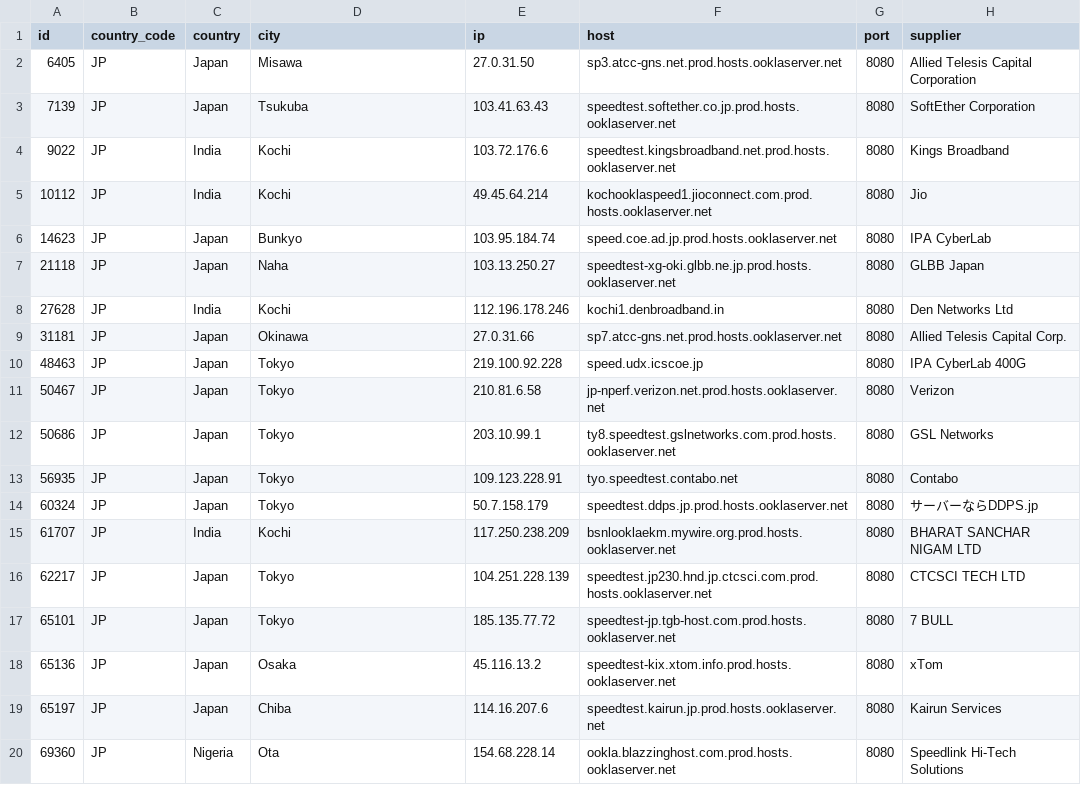
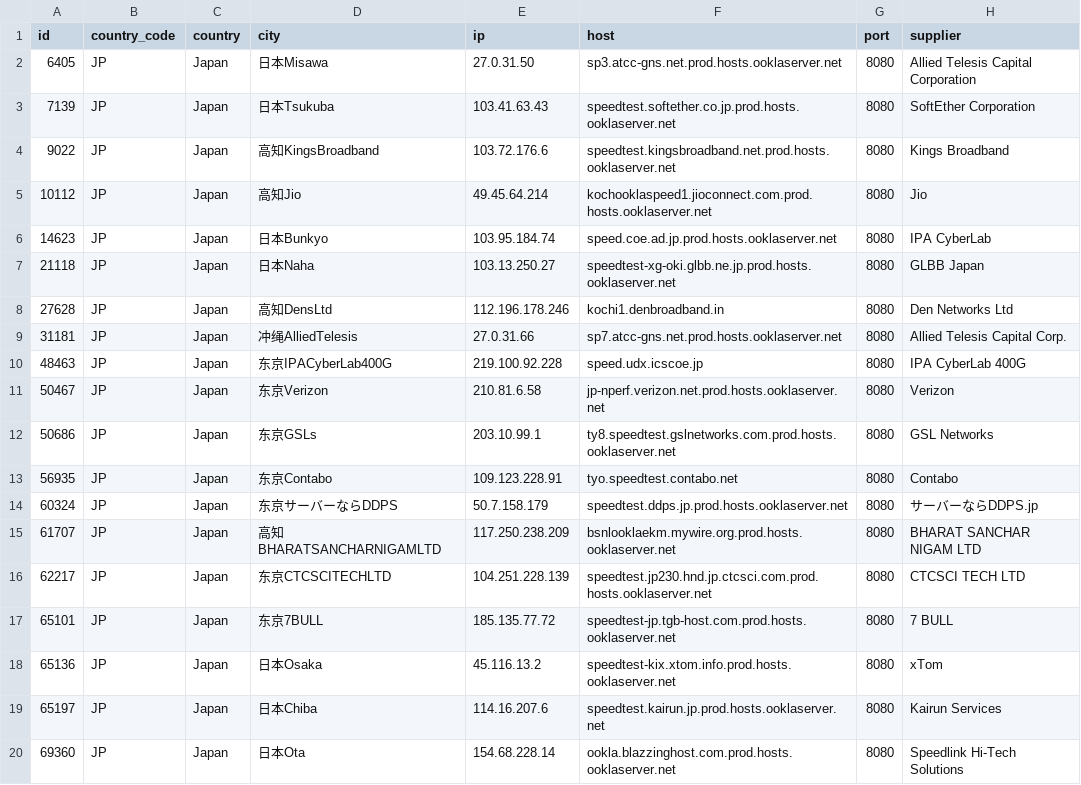
Before and after one commit to spiritLHLS/speedtest.net-CN-ID, a CSV file: JP.csv, drawn as a sheet.

```diff
--- a/JP.csv
+++ b/JP.csv
@@ -1,20 +1,20 @@
 id,country_code,country,city,ip,host,port,supplier
-6405,JP,Japan,Misawa,27.0.31.50,sp3.atcc-gns.net.prod.hosts.ooklaserver.net,8080,Allied Telesis Capital Corporation
-7139,JP,Japan,Tsukuba,103.41.63.43,speedtest.softether.co.jp.prod.hosts.ooklaserver.net,8080,SoftEther Corporation
-9022,JP,India,Kochi,103.72.176.6,speedtest.kingsbroadband.net.prod.hosts.ooklaserver.net,8080,Kings Broadband
-10112,JP,India,Kochi,49.45.64.214,kochooklaspeed1.jioconnect.com.prod.hosts.ooklaserver.net,8080,Jio
-14623,JP,Japan,Bunkyo,103.95.184.74,speed.coe.ad.jp.prod.hosts.ooklaserver.net,8080,IPA CyberLab
-21118,JP,Japan,Naha,103.13.250.27,speedtest-xg-oki.glbb.ne.jp.prod.hosts.ooklaserver.net,8080,GLBB Japan
-27628,JP,India,Kochi,112.196.178.246,kochi1.denbroadband.in,8080,Den Networks Ltd
-31181,JP,Japan,Okinawa,27.0.31.66,sp7.atcc-gns.net.prod.hosts.ooklaserver.net,8080,Allied Telesis Capital Corp.
-48463,JP,Japan,Tokyo,219.100.92.228,speed.udx.icscoe.jp,8080,IPA CyberLab 400G
-50467,JP,Japan,Tokyo,210.81.6.58,jp-nperf.verizon.net.prod.hosts.ooklaserver.net,8080,Verizon
-50686,JP,Japan,Tokyo,203.10.99.1,ty8.speedtest.gslnetworks.com.prod.hosts.ooklaserver.net,8080,GSL Networks
-56935,JP,Japan,Tokyo,109.123.228.91,tyo.speedtest.contabo.net,8080,Contabo
-60324,JP,Japan,Tokyo,50.7.158.179,speedtest.ddps.jp.prod.hosts.ooklaserver.net,8080,サーバーならDDPS.jp
-61707,JP,India,Kochi,117.250.238.209,bsnlooklaekm.mywire.org.prod.hosts.ooklaserver.net,8080,BHARAT SANCHAR NIGAM LTD
-62217,JP,Japan,Tokyo,104.251.228.139,speedtest.jp230.hnd.jp.ctcsci.com.prod.hosts.ooklaserver.net,8080,CTCSCI TECH LTD
-65101,JP,Japan,Tokyo,185.135.77.72,speedtest-jp.tgb-host.com.prod.hosts.ooklaserver.net,8080,7 BULL
-65136,JP,Japan,Osaka,45.116.13.2,speedtest-kix.xtom.info.prod.hosts.ooklaserver.net,8080,xTom
-65197,JP,Japan,Chiba,114.16.207.6,speedtest.kairun.jp.prod.hosts.ooklaserver.net,8080,Kairun Services
-69360,JP,Nigeria,Ota,154.68.228.14,ookla.blazzinghost.com.prod.hosts.ooklaserver.net,8080,Speedlink Hi-Tech Solutions
+6405,JP,Japan,日本Misawa,27.0.31.50,sp3.atcc-gns.net.prod.hosts.ooklaserver.net,8080,Allied Telesis Capital Corporation
+7139,JP,Japan,日本Tsukuba,103.41.63.43,speedtest.softether.co.jp.prod.hosts.ooklaserver.net,8080,SoftEther Corporation
+9022,JP,Japan,高知KingsBroadband,103.72.176.6,speedtest.kingsbroadband.net.prod.hosts.ooklaserver.net,8080,Kings Broadband
+10112,JP,Japan,高知Jio,49.45.64.214,kochooklaspeed1.jioconnect.com.prod.hosts.ooklaserver.net,8080,Jio
+14623,JP,Japan,日本Bunkyo,103.95.184.74,speed.coe.ad.jp.prod.hosts.ooklaserver.net,8080,IPA CyberLab
+21118,JP,Japan,日本Naha,103.13.250.27,speedtest-xg-oki.glbb.ne.jp.prod.hosts.ooklaserver.net,8080,GLBB Japan
+27628,JP,Japan,高知DensLtd,112.196.178.246,kochi1.denbroadband.in,8080,Den Networks Ltd
+31181,JP,Japan,冲绳AlliedTelesis,27.0.31.66,sp7.atcc-gns.net.prod.hosts.ooklaserver.net,8080,Allied Telesis Capital Corp.
+48463,JP,Japan,东京IPACyberLab400G,219.100.92.228,speed.udx.icscoe.jp,8080,IPA CyberLab 400G
+50467,JP,Japan,东京Verizon,210.81.6.58,jp-nperf.verizon.net.prod.hosts.ooklaserver.net,8080,Verizon
+50686,JP,Japan,东京GSLs,203.10.99.1,ty8.speedtest.gslnetworks.com.prod.hosts.ooklaserver.net,8080,GSL Networks
+56935,JP,Japan,东京Contabo,109.123.228.91,tyo.speedtest.contabo.net,8080,Contabo
+60324,JP,Japan,东京サーバーならDDPS,50.7.158.179,speedtest.ddps.jp.prod.hosts.ooklaserver.net,8080,サーバーならDDPS.jp
+61707,JP,Japan,高知BHARATSANCHARNIGAMLTD,117.250.238.209,bsnlooklaekm.mywire.org.prod.hosts.ooklaserver.net,8080,BHARAT SANCHAR NIGAM LTD
+62217,JP,Japan,东京CTCSCITECHLTD,104.251.228.139,speedtest.jp230.hnd.jp.ctcsci.com.prod.hosts.ooklaserver.net,8080,CTCSCI TECH LTD
+65101,JP,Japan,东京7BULL,185.135.77.72,speedtest-jp.tgb-host.com.prod.hosts.ooklaserver.net,8080,7 BULL
+65136,JP,Japan,日本Osaka,45.116.13.2,speedtest-kix.xtom.info.prod.hosts.ooklaserver.net,8080,xTom
+65197,JP,Japan,日本Chiba,114.16.207.6,speedtest.kairun.jp.prod.hosts.ooklaserver.net,8080,Kairun Services
+69360,JP,Japan,日本Ota,154.68.228.14,ookla.blazzinghost.com.prod.hosts.ooklaserver.net,8080,Speedlink Hi-Tech Solutions
```
Also changed, not shown: ls_sg_hk_jp.csv, 3 other files.
